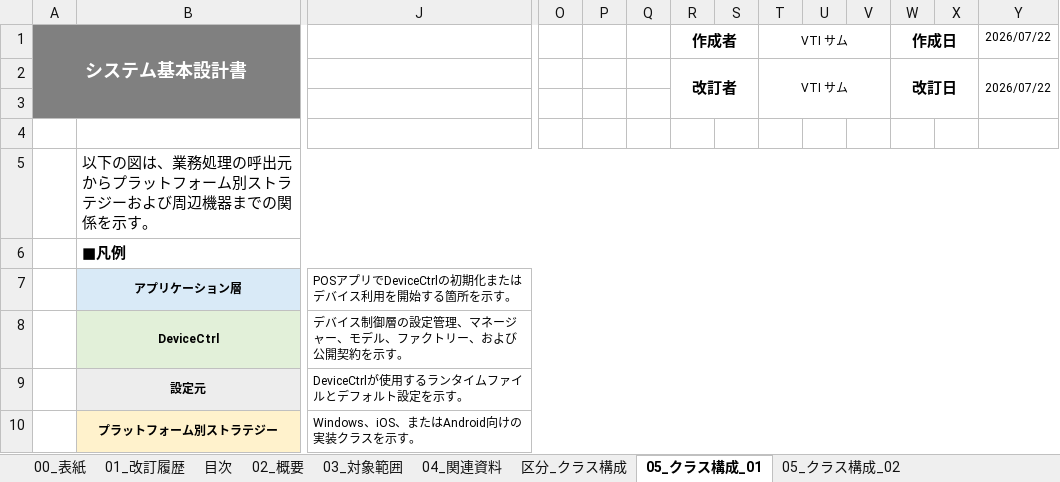
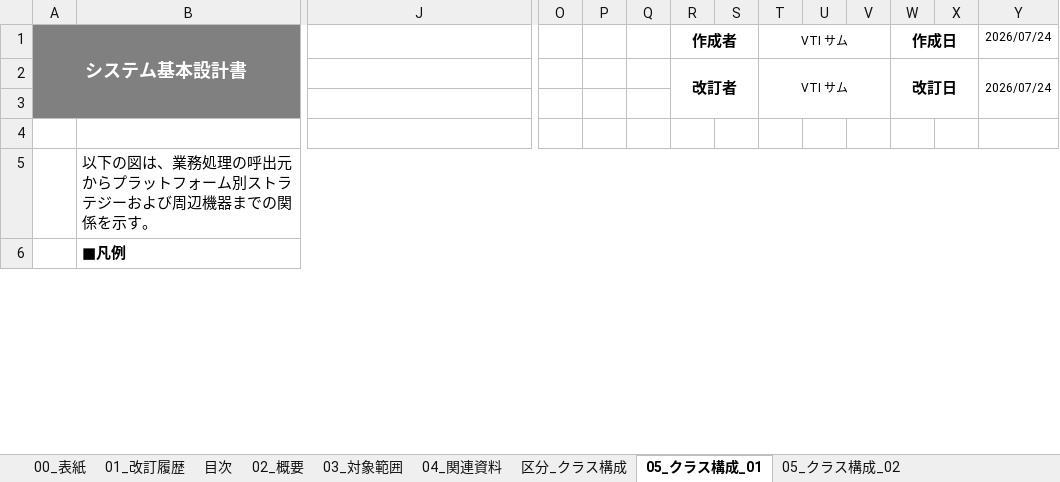
Before and after one commit to vti-sam/smj-ks-pos-stored, an Excel workbook: artifacts/deliverables/KSNEWSYS-458_device-control/ARCH-DEVICE-01_次世代POS_デバイス制御クラス構成図.xlsx, sheet 05_クラス構成_01, drawn as a sheet; only a part is shown, gaps mark what is left out; values as stored, in another font and other column widths than the file's, no borders; removed rows and columns are numbered as before the commit, all else as after; rows hold the shown columns only; the diff covers the shown part only; the diff names each change by its address in the sheet, - before the commit and + after, or states it on an @@ line.

```diff
--- a/artifacts/deliverables/KSNEWSYS-458_device-control/ARCH-DEVICE-01_次世代POS_デバイス制御クラス構成図.xlsx (sheet 05_クラス構成_01)
+++ b/artifacts/deliverables/KSNEWSYS-458_device-control/ARCH-DEVICE-01_次世代POS_デバイス制御クラス構成図.xlsx (sheet 05_クラス構成_01)
-Y1:Y2: 2026/07/22
+Y1:Y2: 2026/07/24
-row 7:  | アプリケーション層 | POSアプリでDeviceCtrlの初期化またはデバイス利用を開始する箇所を示す。
-row 8:  | DeviceCtrl | デバイス制御層の設定管理、マネージャー、モデル、ファクトリー、および公開契約を示す。
-row 9:  | 設定元 | DeviceCtrlが使用するランタイムファイルとデフォルト設定を示す。
-row 10:  | プラットフォーム別ストラテジー | Windows、iOS、またはAndroid向けの実装クラスを示す。
```
Also changed, not shown: 5 added rows, 1 removed row and 5 edited cells elsewhere in this sheet, sheet 05_クラス構成_02, sheet 06_設定・初期化, sheet 07_プラットフォーム対応, sheet 03_対象範囲, sheet 01_改訂履歴, sheet 02_概要, 4 more sheets, other sheet tabs, artifacts/deliverables/KSNEWSYS-458_device-control/EX-DEVICE-01_次世代POS_デバイス制御実装例集.xlsx, artifacts/reports/architecture/ARCH-HOST-01_タブレットPOS_デバイスコネクタ基本設計書/ARCH-HOST-01_タブレットPOS_デバイスコネクタ基本設計書.xlsx, 56 other files.
